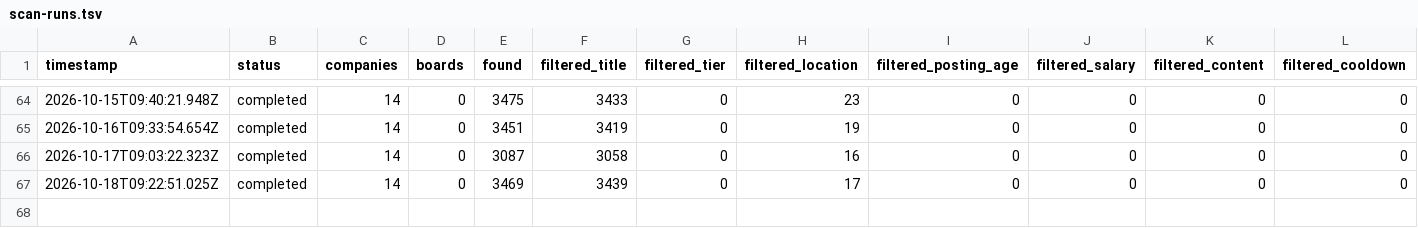
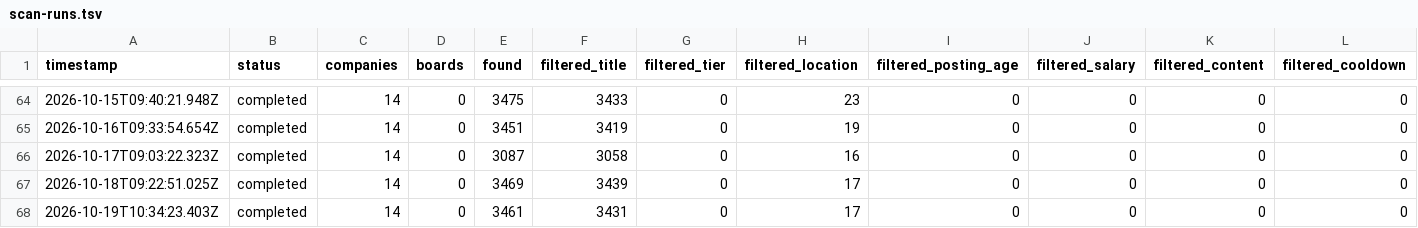
Before and after one commit to MammamiaWare/career-ops, a TSV file: data/scan-runs.tsv, drawn as a sheet; only a part is shown, gaps mark what is left out; rows hold the shown columns only; the diff names each change by its address in the sheet, - before the commit and + after, or states it on an @@ line.

```diff
--- a/data/scan-runs.tsv
+++ b/data/scan-runs.tsv
+row 68: 2026-10-19T10:34:23.403Z | completed | 14 | 0 | 3461 | 3431 | 0 | 17 | 0 | 0 | 0 | 0
```
Also changed, not shown: data/portal-health.tsv, 1 other file.
